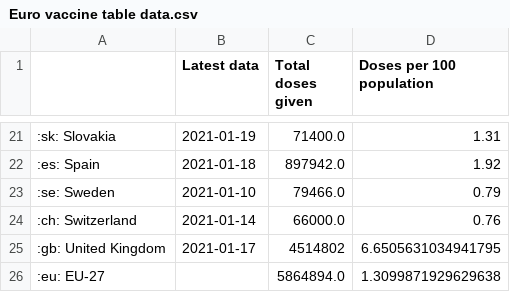
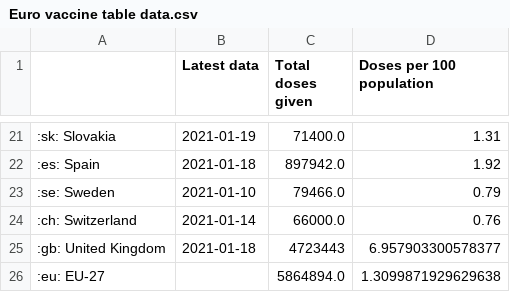
Before and after one commit to simoncook/Spectator, a CSV file: Euro vaccine table data.csv, drawn as a sheet; only a part is shown, gaps mark what is left out.

Commit message:
Python upload 19/01/2021 16:40:32

```diff
--- a/Euro vaccine table data.csv
+++ b/Euro vaccine table data.csv
@@ -24,3 +24,3 @@
 :ch: Switzerland,2021-01-14,66000.0,0.76
-:gb: United Kingdom,2021-01-17,4514802,6.6505631034941795
+:gb: United Kingdom,2021-01-18,4723443,6.957903300578377
 :eu: EU-27,,5864894.0,1.3099871929629638
```
